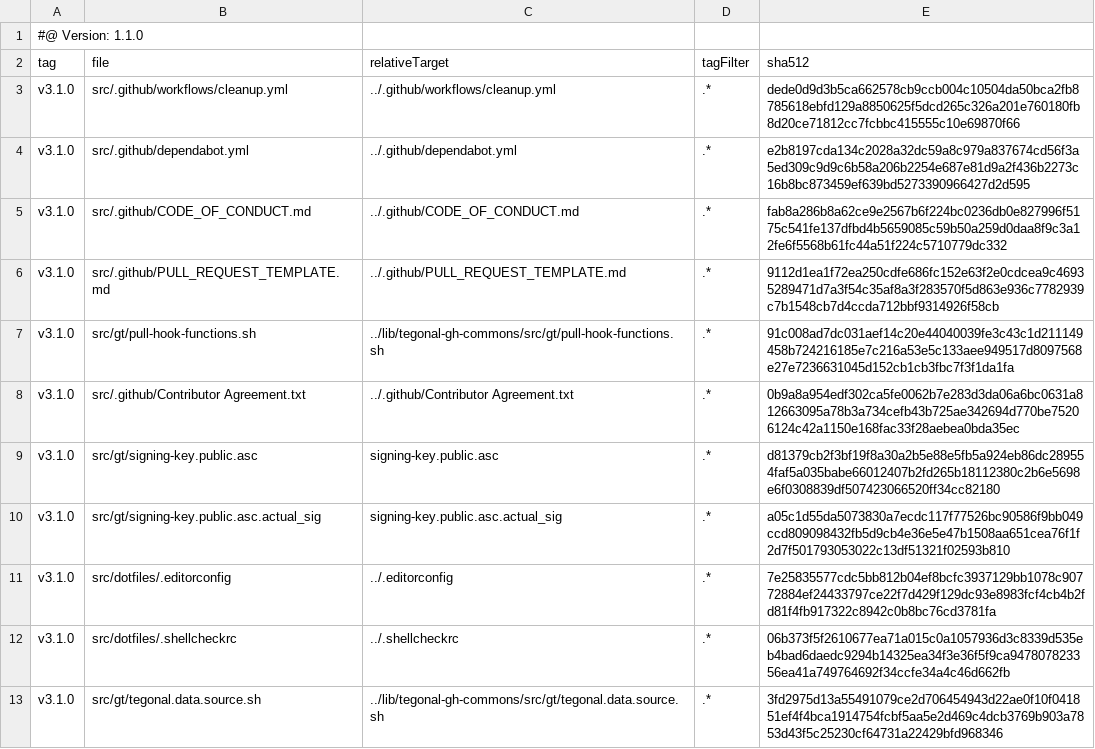
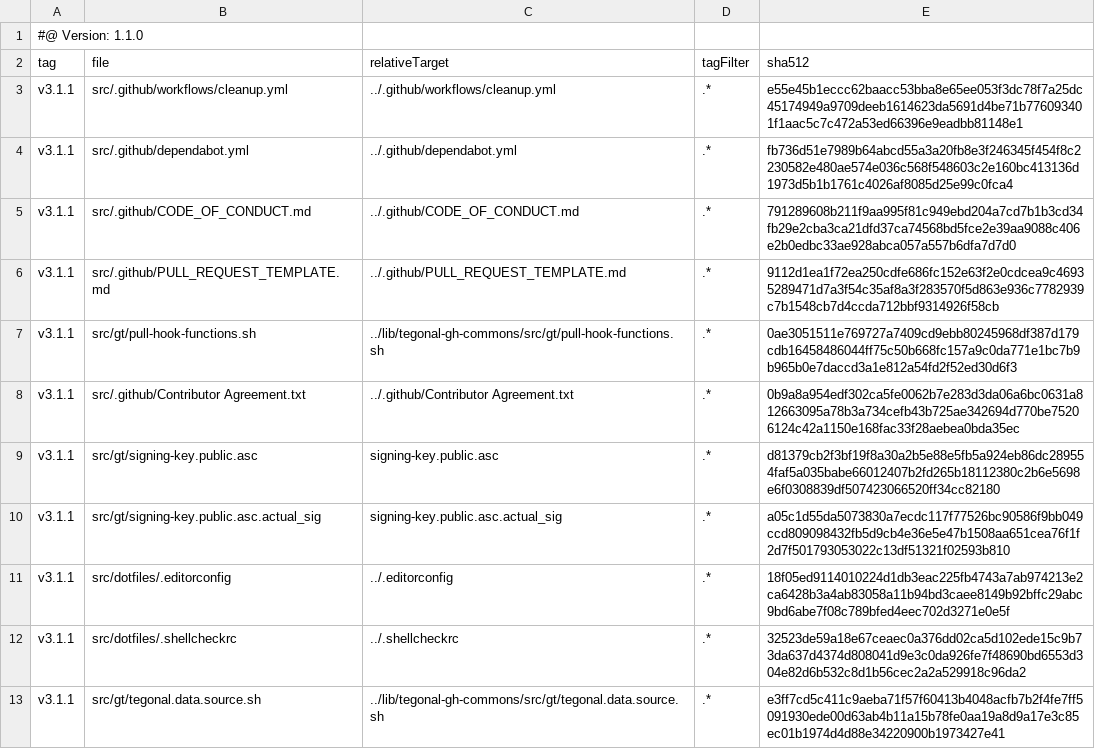
Before and after one commit to tegonal/scripts, a TSV file: .gt/remotes/tegonal-gh-commons/pulled.tsv, drawn as a sheet.

Commit message:
update files of remote tegonal-gh-commons to version v3.1.1 via gt

```diff
--- a/.gt/remotes/tegonal-gh-commons/pulled.tsv
+++ b/.gt/remotes/tegonal-gh-commons/pulled.tsv
@@ -2,12 +2,12 @@
 tag	file	relativeTarget	tagFilter	sha512
-v3.1.0	src/.github/workflows/cleanup.yml	../.github/workflows/cleanup.yml	.*	dede0d9d3b5ca662578cb9ccb004c10504da50bca2fb8785618ebfd129a8850625f5dcd265c326a201e760180fb8d20ce71812cc7fcbbc415555c10e69870f66
-v3.1.0	src/.github/dependabot.yml	../.github/dependabot.yml	.*	e2b8197cda134c2028a32dc59a8c979a837674cd56f3a5ed309c9d9c6b58a206b2254e687e81d9a2f436b2273c16b8bc873459ef639bd5273390966427d2d595
-v3.1.0	src/.github/CODE_OF_CONDUCT.md	../.github/CODE_OF_CONDUCT.md	.*	fab8a286b8a62ce9e2567b6f224bc0236db0e827996f5175c541fe137dfbd4b5659085c59b50a259d0daa8f9c3a12fe6f5568b61fc44a51f224c5710779dc332
-v3.1.0	src/.github/PULL_REQUEST_TEMPLATE.md	../.github/PULL_REQUEST_TEMPLATE.md	.*	9112d1ea1f72ea250cdfe686fc152e63f2e0cdcea9c46935289471d7a3f54c35af8a3f283570f5d863e936c7782939c7b1548cb7d4ccda712bbf9314926f58cb
-v3.1.0	src/gt/pull-hook-functions.sh	../lib/tegonal-gh-commons/src/gt/pull-hook-functions.sh	.*	91c008ad7dc031aef14c20e44040039fe3c43c1d211149458b724216185e7c216a53e5c133aee949517d8097568e27e7236631045d152cb1cb3fbc7f3f1da1fa
-v3.1.0	src/.github/Contributor Agreement.txt	../.github/Contributor Agreement.txt	.*	0b9a8a954edf302ca5fe0062b7e283d3da06a6bc0631a812663095a78b3a734cefb43b725ae342694d770be75206124c42a1150e168fac33f28aebea0bda35ec
-v3.1.0	src/gt/signing-key.public.asc	signing-key.public.asc	.*	d81379cb2f3bf19f8a30a2b5e88e5fb5a924eb86dc289554faf5a035babe66012407b2fd265b18112380c2b6e5698e6f0308839df507423066520ff34cc82180
-v3.1.0	src/gt/signing-key.public.asc.actual_sig	signing-key.public.asc.actual_sig	.*	a05c1d55da5073830a7ecdc117f77526bc90586f9bb049ccd809098432fb5d9cb4e36e5e47b1508aa651cea76f1f2d7f501793053022c13df51321f02593b810
-v3.1.0	src/dotfiles/.editorconfig	../.editorconfig	.*	7e25835577cdc5bb812b04ef8bcfc3937129bb1078c90772884ef24433797ce22f7d429f129dc93e8983fcf4cb4b2fd81f4fb917322c8942c0b8bc76cd3781fa
-v3.1.0	src/dotfiles/.shellcheckrc	../.shellcheckrc	.*	06b373f5f2610677ea71a015c0a1057936d3c8339d535eb4bad6daedc9294b14325ea34f3e36f5f9ca947807823356ea41a749764692f34ccfe34a4c46d662fb
-v3.1.0	src/gt/tegonal.data.source.sh	../lib/tegonal-gh-commons/src/gt/tegonal.data.source.sh	.*	3fd2975d13a55491079ce2d706454943d22ae0f10f041851ef4f4bca1914754fcbf5aa5e2d469c4dcb3769b903a7853d43f5c25230cf64731a22429bfd968346
+v3.1.1	src/.github/workflows/cleanup.yml	../.github/workflows/cleanup.yml	.*	e55e45b1eccc62baacc53bba8e65ee053f3dc78f7a25dc45174949a9709deeb1614623da5691d4be71b776093401f1aac5c7c472a53ed66396e9eadbb81148e1
+v3.1.1	src/.github/dependabot.yml	../.github/dependabot.yml	.*	fb736d51e7989b64abcd55a3a20fb8e3f246345f454f8c2230582e480ae574e036c568f548603c2e160bc413136d1973d5b1b1761c4026af8085d25e99c0fca4
+v3.1.1	src/.github/CODE_OF_CONDUCT.md	../.github/CODE_OF_CONDUCT.md	.*	791289608b211f9aa995f81c949ebd204a7cd7b1b3cd34fb29e2cba3ca21dfd37ca74568bd5fce2e39aa9088c406e2b0edbc33ae928abca057a557b6dfa7d7d0
+v3.1.1	src/.github/PULL_REQUEST_TEMPLATE.md	../.github/PULL_REQUEST_TEMPLATE.md	.*	9112d1ea1f72ea250cdfe686fc152e63f2e0cdcea9c46935289471d7a3f54c35af8a3f283570f5d863e936c7782939c7b1548cb7d4ccda712bbf9314926f58cb
+v3.1.1	src/gt/pull-hook-functions.sh	../lib/tegonal-gh-commons/src/gt/pull-hook-functions.sh	.*	0ae3051511e769727a7409cd9ebb80245968df387d179cdb16458486044ff75c50b668fc157a9c0da771e1bc7b9b965b0e7daccd3a1e812a54fd2f52ed30d6f3
+v3.1.1	src/.github/Contributor Agreement.txt	../.github/Contributor Agreement.txt	.*	0b9a8a954edf302ca5fe0062b7e283d3da06a6bc0631a812663095a78b3a734cefb43b725ae342694d770be75206124c42a1150e168fac33f28aebea0bda35ec
+v3.1.1	src/gt/signing-key.public.asc	signing-key.public.asc	.*	d81379cb2f3bf19f8a30a2b5e88e5fb5a924eb86dc289554faf5a035babe66012407b2fd265b18112380c2b6e5698e6f0308839df507423066520ff34cc82180
+v3.1.1	src/gt/signing-key.public.asc.actual_sig	signing-key.public.asc.actual_sig	.*	a05c1d55da5073830a7ecdc117f77526bc90586f9bb049ccd809098432fb5d9cb4e36e5e47b1508aa651cea76f1f2d7f501793053022c13df51321f02593b810
+v3.1.1	src/dotfiles/.editorconfig	../.editorconfig	.*	18f05ed9114010224d1db3eac225fb4743a7ab974213e2ca6428b3a4ab83058a11b94bd3caee8149b92bffc29abc9bd6abe7f08c789bfed4eec702d3271e0e5f
+v3.1.1	src/dotfiles/.shellcheckrc	../.shellcheckrc	.*	32523de59a18e67ceaec0a376dd02ca5d102ede15c9b73da637d4374d808041d9e3c0da926fe7f48690bd6553d304e82d6b532c8d1b56cec2a2a529918c96da2
+v3.1.1	src/gt/tegonal.data.source.sh	../lib/tegonal-gh-commons/src/gt/tegonal.data.source.sh	.*	e3ff7cd5c411c9aeba71f57f60413b4048acfb7b2f4fe7ff5091930ede00d63ab4b11a15b78fe0aa19a8d9a17e3c85ec01b1974d4d88e34220900b1973427e41
```
Also changed, not shown: 7 other files.
